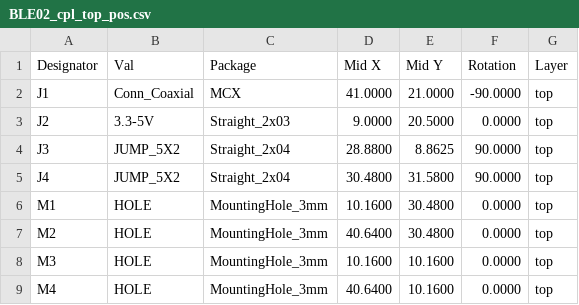
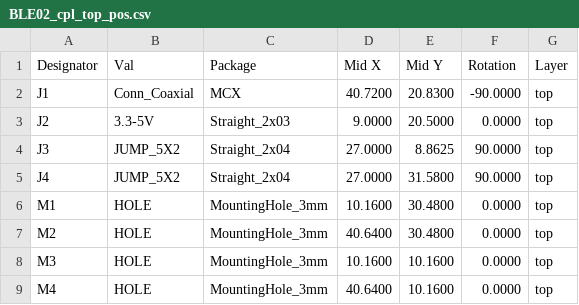
Before and after one commit to mlab-modules/BLE02, a CSV file: hw/cam_profi/assembly/gerbers/PnP/BLE02_cpl_top_pos.csv, drawn as a sheet.

```diff
--- a/hw/cam_profi/assembly/gerbers/PnP/BLE02_cpl_top_pos.csv
+++ b/hw/cam_profi/assembly/gerbers/PnP/BLE02_cpl_top_pos.csv
@@ -1,6 +1,6 @@
 Designator,Val,Package,Mid X,Mid Y,Rotation,Layer
-"J1","Conn_Coaxial","MCX",41.0000,21.0000,-90.0000,top
+"J1","Conn_Coaxial","MCX",40.7200,20.8300,-90.0000,top
 "J2","3.3-5V","Straight_2x03",9.0000,20.5000,0.0000,top
-"J3","JUMP_5X2","Straight_2x04",28.8800,8.8625,90.0000,top
-"J4","JUMP_5X2","Straight_2x04",30.4800,31.5800,90.0000,top
+"J3","JUMP_5X2","Straight_2x04",27.0000,8.8625,90.0000,top
+"J4","JUMP_5X2","Straight_2x04",27.0000,31.5800,90.0000,top
 "M1","HOLE","MountingHole_3mm",10.1600,30.4800,0.0000,top
```
Also changed, not shown: hw/cam_profi/assembly/BLE02-bom.csv, hw/cam_profi/assembly/BLE02-bom_nogroup.csv, 50 other files.
